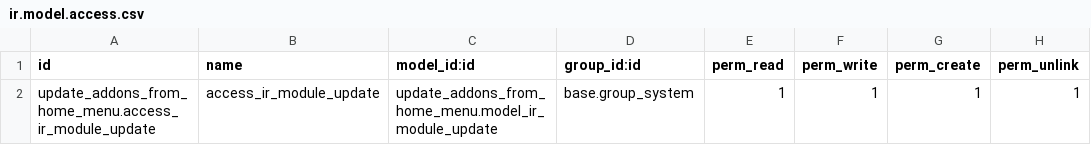
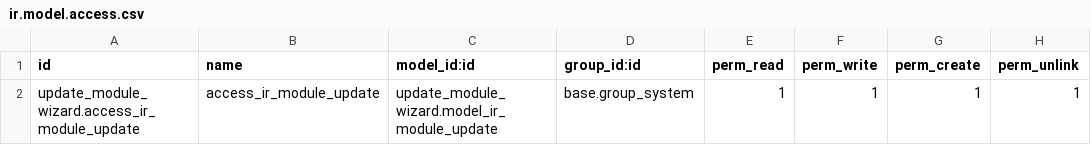
Before and after one commit to woopzz/odoo-update-module-wizard, a CSV file: update_module_wizard/security/ir.model.access.csv, drawn as a sheet; the diff names each change by its address in the sheet, - before the commit and + after, or states it on an @@ line.

Commit message:
Fix and format ir.model.access.csv.
Remove the recall of "update_addons_from_home_menu".

```diff
--- a/update_module_wizard/security/ir.model.access.csv
+++ b/update_module_wizard/security/ir.model.access.csv
-A2 (id): update_addons_from_home_menu.access_ir_module_update
+A2 (id): update_module_wizard.access_ir_module_update
-C2 (model_id:id): update_addons_from_home_menu.model_ir_module_update
+C2 (model_id:id): update_module_wizard.model_ir_module_update
```
Also changed, not shown: 1 other file.
